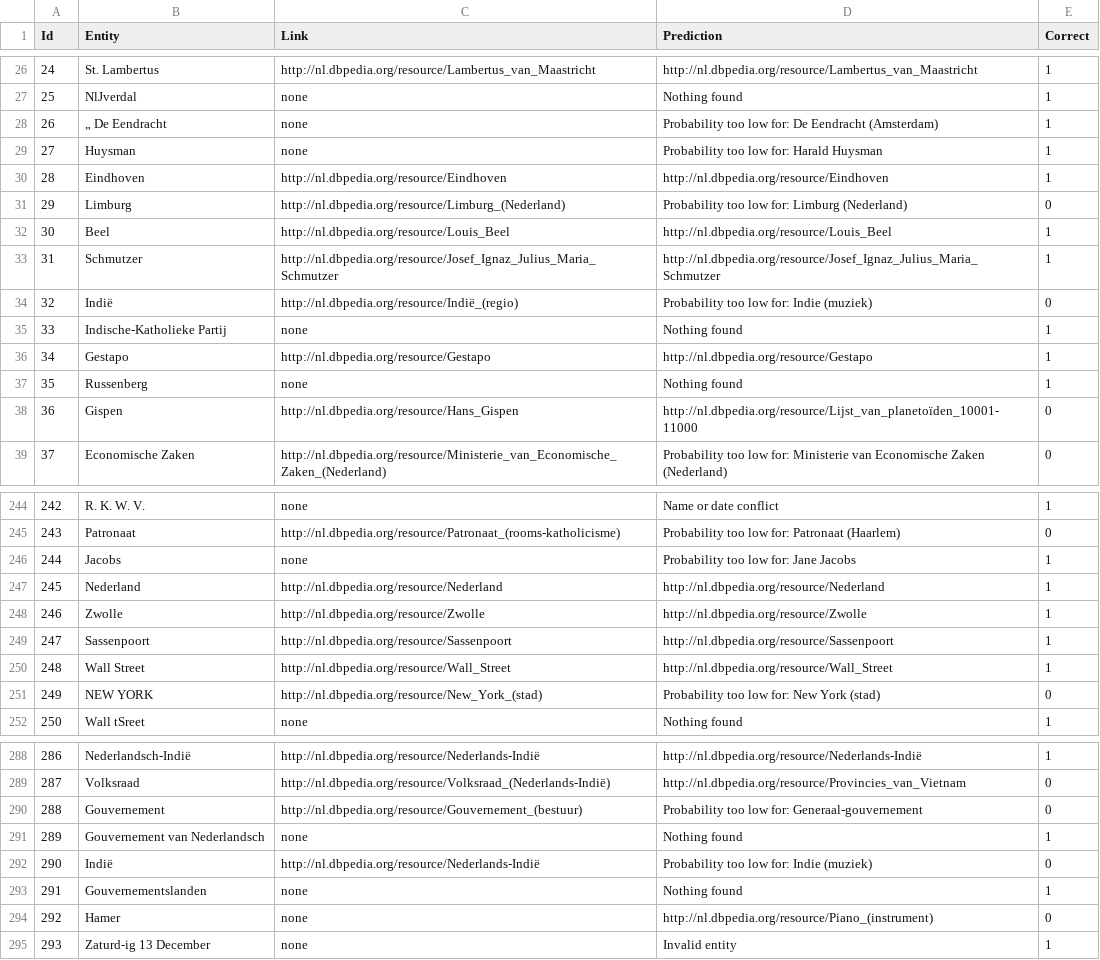
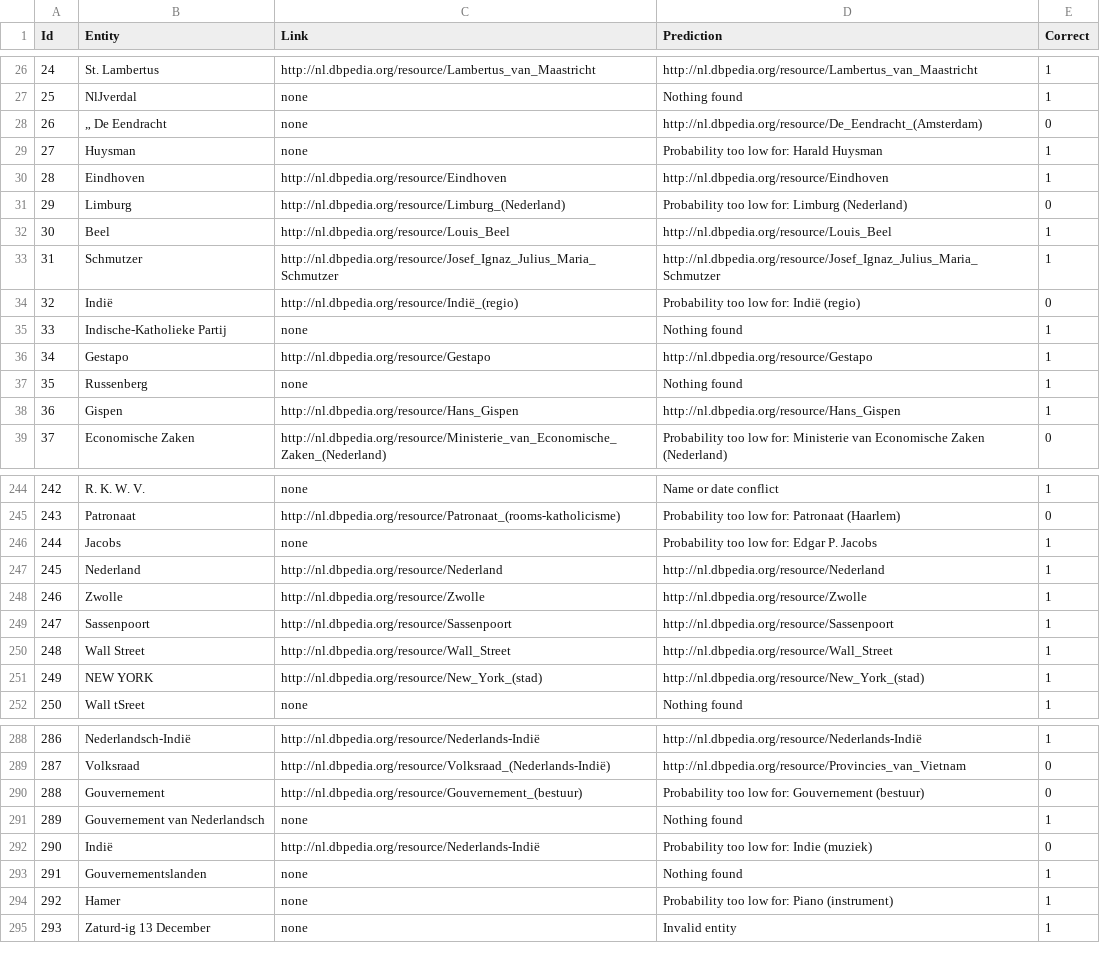
Before and after one commit to KBNLresearch/dac-web, a CSV file: validation/results.csv, drawn as a sheet; only a part is shown, gaps mark what is left out; the diff covers the shown part only.

```diff
--- a/validation/results.csv
+++ b/validation/results.csv
@@ -27,3 +27,3 @@ Id	Entity	Link	Prediction	Correct
 25	NlJverdal	none	Nothing found	1
-26	„ De Eendracht	none	Probability too low for: De Eendracht (Amsterdam)	1
+26	„ De Eendracht	none	http://nl.dbpedia.org/resource/De_Eendracht_(Amsterdam)	0
 27	Huysman	none	Probability too low for: Harald Huysman	1
@@ -33,3 +33,3 @@ Id	Entity	Link	Prediction	Correct
 31	Schmutzer	http://nl.dbpedia.org/resource/Josef_Ignaz_Julius_Maria_Schmutzer	http://nl.dbpedia.org/resource/Josef_Ignaz_Julius_Maria_Schmutzer	1
-32	Indië	http://nl.dbpedia.org/resource/Indië_(regio)	Probability too low for: Indie (muziek)	0
+32	Indië	http://nl.dbpedia.org/resource/Indië_(regio)	Probability too low for: Indië (regio)	0
 33	Indische-Katholieke Partij	none	Nothing found	1
@@ -37,3 +37,3 @@ Id	Entity	Link	Prediction	Correct
 35	Russenberg	none	Nothing found	1
-36	Gispen	http://nl.dbpedia.org/resource/Hans_Gispen	http://nl.dbpedia.org/resource/Lijst_van_planetoïden_10001-11000	0
+36	Gispen	http://nl.dbpedia.org/resource/Hans_Gispen	http://nl.dbpedia.org/resource/Hans_Gispen	1
 37	Economische Zaken	http://nl.dbpedia.org/resource/Ministerie_van_Economische_Zaken_(Nederland)	Probability too low for: Ministerie van Economische Zaken (Nederland)	0
@@ -245,3 +245,3 @@ Id	Entity	Link	Prediction	Correct
 243	Patronaat	http://nl.dbpedia.org/resource/Patronaat_(rooms-katholicisme)	Probability too low for: Patronaat (Haarlem)	0
-244	Jacobs	none	Probability too low for: Jane Jacobs	1
+244	Jacobs	none	Probability too low for: Edgar P. Jacobs	1
 245	Nederland	http://nl.dbpedia.org/resource/Nederland	http://nl.dbpedia.org/resource/Nederland	1
@@ -250,3 +250,3 @@ Id	Entity	Link	Prediction	Correct
 248	Wall Street	http://nl.dbpedia.org/resource/Wall_Street	http://nl.dbpedia.org/resource/Wall_Street	1
-249	NEW YORK	http://nl.dbpedia.org/resource/New_York_(stad)	Probability too low for: New York (stad)	0
+249	NEW YORK	http://nl.dbpedia.org/resource/New_York_(stad)	http://nl.dbpedia.org/resource/New_York_(stad)	1
 250	Wall tSreet	none	Nothing found	1
@@ -289,3 +289,3 @@ Id	Entity	Link	Prediction	Correct
 287	Volksraad	http://nl.dbpedia.org/resource/Volksraad_(Nederlands-Indië)	http://nl.dbpedia.org/resource/Provincies_van_Vietnam	0
-288	Gouvernement	http://nl.dbpedia.org/resource/Gouvernement_(bestuur)	Probability too low for: Generaal-gouvernement	0
+288	Gouvernement	http://nl.dbpedia.org/resource/Gouvernement_(bestuur)	Probability too low for: Gouvernement (bestuur)	0
 289	Gouvernement van Nederlandsch	none	Nothing found	1
@@ -293,3 +293,3 @@ Id	Entity	Link	Prediction	Correct
 291	Gouvernementslanden	none	Nothing found	1
-292	Hamer	none	http://nl.dbpedia.org/resource/Piano_(instrument)	0
+292	Hamer	none	Probability too low for: Piano (instrument)	1
 293	Zaturd-ig 13 December	none	Invalid entity	1
```
Also changed, not shown: 43 edited cells elsewhere in this file, 1 other file.
